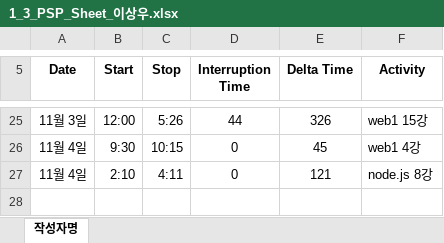
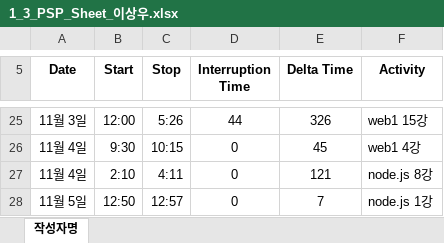
Before and after one commit to ed-jinyoung-park/SoftwareTeam2, an Excel workbook: PSP_Sheets/1_3_PSP_Sheet_이상우.xlsx, sheet 작성자명, drawn as a sheet; only a part is shown, gaps mark what is left out; values as stored, in another font and other column widths than the file's, no borders; the diff names each change by its address in the sheet, - before the commit and + after, or states it on an @@ line.

Commit message:
Update via upload

```diff
--- a/PSP_Sheets/1_3_PSP_Sheet_이상우.xlsx (sheet 작성자명)
+++ b/PSP_Sheets/1_3_PSP_Sheet_이상우.xlsx (sheet 작성자명)
+row 28: 11월 5일 | 12:50 | 12:57 | 0 | 7 | node.js 1강
```
